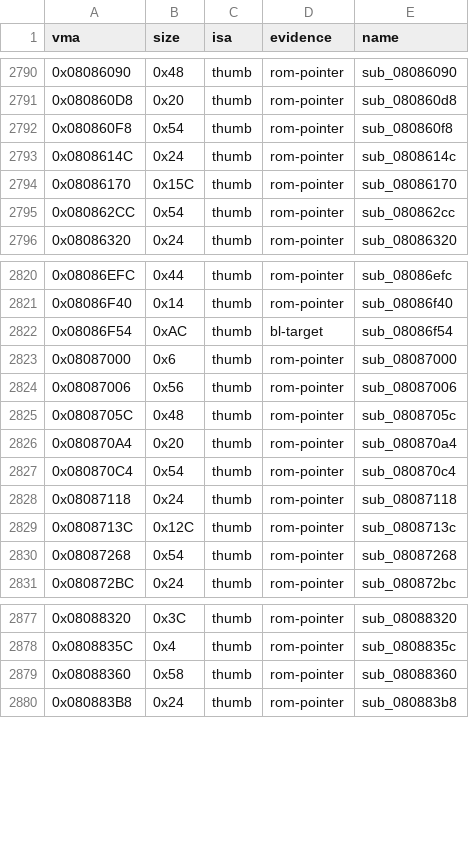
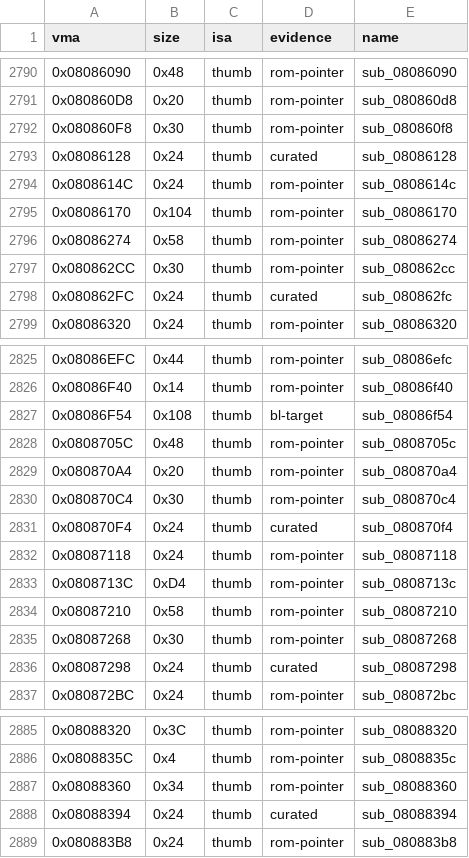
Before and after one commit to overjt/knidl, a CSV file: docs/analysis/symbols.csv, drawn as a sheet; only a part is shown, gaps mark what is left out; the diff covers the shown part only.

Commit message:
Fix sixteen M23 census defects before decompiling it (issue #80)
A reachability walk over an address-annotated listing of
0x080860F8-0x0808CCE8 (the walk of lesson 4.36, with the jump-table
extent rule fixed so a table entry that branches BACKWARD past its own
base no longer truncates the table) turns up sixteen rows
`docs/analysis/symbols.csv` had wrong:

* fourteen hidden entries.  Five are pointer-referenced and were rejected
  only because `-fprologue-bugfix` left them without a `push`, so they
  read as the tail of the function above them (0x08086274, 0x08087210,
  0x08089530, 0x08089C0C, 0x0808AA28).  The other nine are dead exports
  with their own `push {lr}` prologue and no reference anywhere in the
  ROM.
* two false positives.  0x08087000 and 0x08087006 are arms of the
  `switch` in sub_08086f54: the 9-entry jump table at 0x08086FA0 has
  0x08087002 and 0x08087008 among its targets.  The words that looked
  like pointers to them live at 0x0827C564 / 0x0827C1AC, inside the
  compressed-graphics blob — the same artifact as 0x080671F8.

M23 therefore holds 297 functions, not 285.  After the fix the walk
reports no unreachable code and no literal pool crossing a function
boundary, so every boundary in the range is a valid carve point.

`make symbols && make split && make modmap` regenerated; `make clean &&
make compare` still byte-identical.

```diff
--- a/docs/analysis/symbols.csv
+++ b/docs/analysis/symbols.csv
@@ -2791,6 +2791,9 @@ vma,size,isa,evidence,name
 0x080860D8,0x20,thumb,rom-pointer,sub_080860d8
-0x080860F8,0x54,thumb,rom-pointer,sub_080860f8
+0x080860F8,0x30,thumb,rom-pointer,sub_080860f8
+0x08086128,0x24,thumb,curated,sub_08086128
 0x0808614C,0x24,thumb,rom-pointer,sub_0808614c
-0x08086170,0x15C,thumb,rom-pointer,sub_08086170
-0x080862CC,0x54,thumb,rom-pointer,sub_080862cc
+0x08086170,0x104,thumb,rom-pointer,sub_08086170
+0x08086274,0x58,thumb,rom-pointer,sub_08086274
+0x080862CC,0x30,thumb,rom-pointer,sub_080862cc
+0x080862FC,0x24,thumb,curated,sub_080862fc
 0x08086320,0x24,thumb,rom-pointer,sub_08086320
@@ -2821,11 +2826,12 @@ vma,size,isa,evidence,name
 0x08086F40,0x14,thumb,rom-pointer,sub_08086f40
-0x08086F54,0xAC,thumb,bl-target,sub_08086f54
-0x08087000,0x6,thumb,rom-pointer,sub_08087000
-0x08087006,0x56,thumb,rom-pointer,sub_08087006
+0x08086F54,0x108,thumb,bl-target,sub_08086f54
 0x0808705C,0x48,thumb,rom-pointer,sub_0808705c
 0x080870A4,0x20,thumb,rom-pointer,sub_080870a4
-0x080870C4,0x54,thumb,rom-pointer,sub_080870c4
+0x080870C4,0x30,thumb,rom-pointer,sub_080870c4
+0x080870F4,0x24,thumb,curated,sub_080870f4
 0x08087118,0x24,thumb,rom-pointer,sub_08087118
-0x0808713C,0x12C,thumb,rom-pointer,sub_0808713c
-0x08087268,0x54,thumb,rom-pointer,sub_08087268
+0x0808713C,0xD4,thumb,rom-pointer,sub_0808713c
+0x08087210,0x58,thumb,rom-pointer,sub_08087210
+0x08087268,0x30,thumb,rom-pointer,sub_08087268
+0x08087298,0x24,thumb,curated,sub_08087298
 0x080872BC,0x24,thumb,rom-pointer,sub_080872bc
@@ -2878,3 +2886,4 @@ vma,size,isa,evidence,name
 0x0808835C,0x4,thumb,rom-pointer,sub_0808835c
-0x08088360,0x58,thumb,rom-pointer,sub_08088360
+0x08088360,0x34,thumb,rom-pointer,sub_08088360
+0x08088394,0x24,thumb,curated,sub_08088394
 0x080883B8,0x24,thumb,rom-pointer,sub_080883b8
```
Also changed, not shown: 7 added rows and 7 edited cells elsewhere in this file, docs/analysis/callgraph.csv, docs/analysis/module-map.csv, 2 other files.
